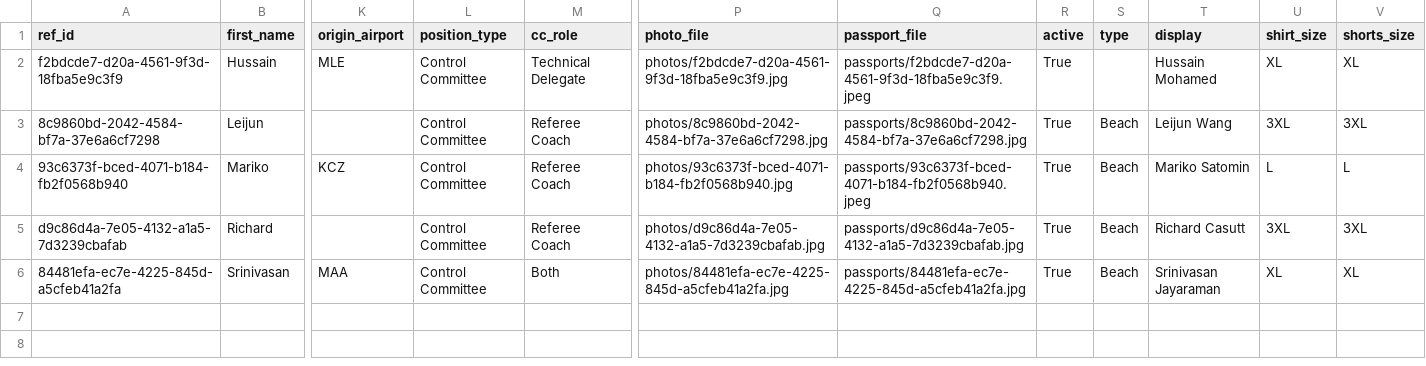
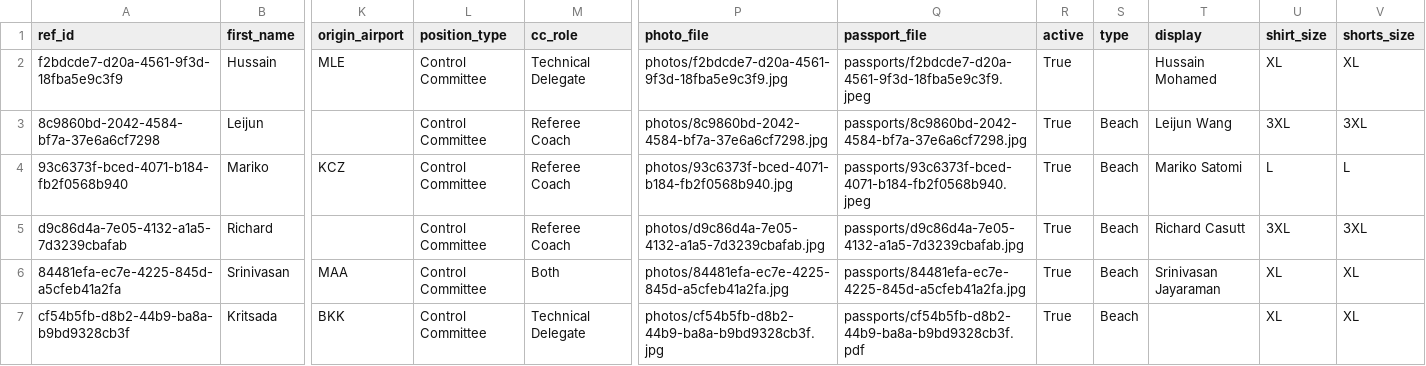
Before and after one commit to avcbeach/referee-database, a CSV file: data/referees.csv, drawn as a sheet; only a part is shown, gaps mark what is left out; rows hold the shown columns only; the diff names each change by its address in the sheet, - before the commit and + after, or states it on an @@ line.

Commit message:
Update referees.csv via referee app

```diff
--- a/data/referees.csv
+++ b/data/referees.csv
-T4 (display): Mariko Satomin
+T4 (display): Mariko Satomi
+row 7: cf54b5fb-d8b2-44b9-ba8a-b9bd9328cb3f | Kritsada | BKK | Control Committee | Technical Delegate | photos/cf54b5fb-d8b2-44b9-ba8a-b9bd9328cb3f.jpg | passports/cf54b5fb-d8b2-44b9-ba8a-b9bd9328cb3f.pdf | True | Beach |  | XL | XL
```
